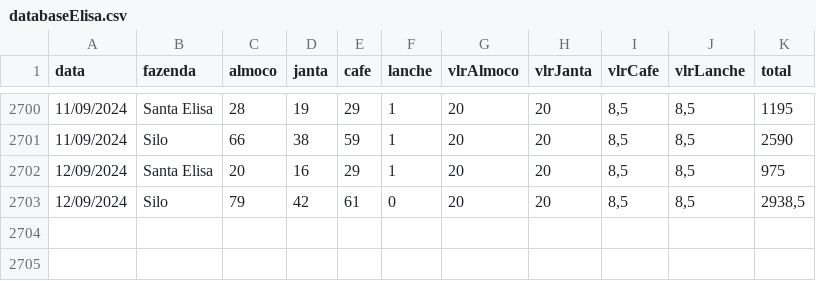
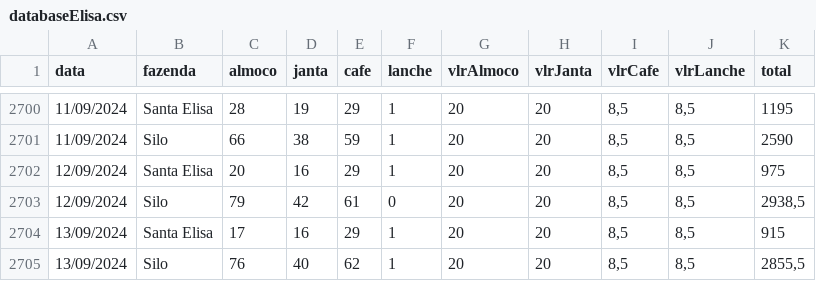
Before and after one commit to rafa-trindade/dashboard-elisaagro, a CSV file: data/databaseElisa.csv, drawn as a sheet; only a part is shown, gaps mark what is left out; the diff names each change by its address in the sheet, - before the commit and + after, or states it on an @@ line.

Commit message:
Update databaseElisa.csv
csv

```diff
--- a/data/databaseElisa.csv
+++ b/data/databaseElisa.csv
+row 2704: 13/09/2024 | Santa Elisa | 17 | 16 | 29 | 1 | 20 | 20 | 8,5 | 8,5 | 915
+row 2705: 13/09/2024 | Silo | 76 | 40 | 62 | 1 | 20 | 20 | 8,5 | 8,5 | 2855,5
```
